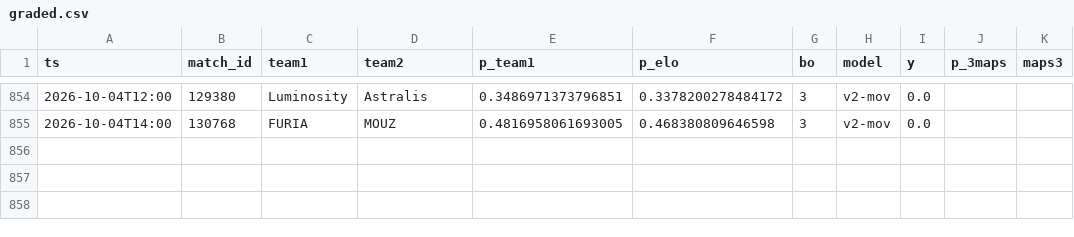
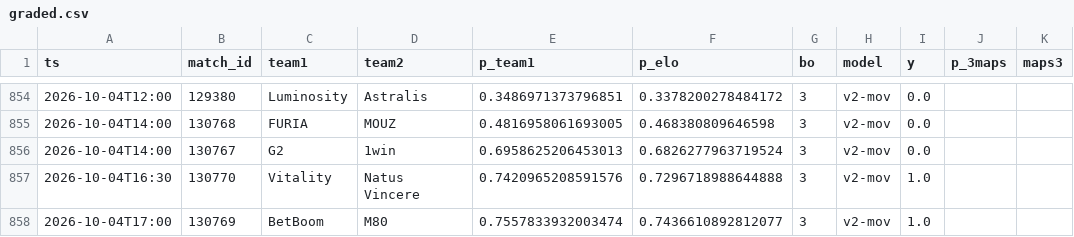
Before and after one commit to azcal/mbm-cs2, a CSV file: logs/graded.csv, drawn as a sheet; only a part is shown, gaps mark what is left out.

```diff
--- a/logs/graded.csv
+++ b/logs/graded.csv
@@ -855 +855,4 @@ ts,match_id,team1,team2,p_team1,p_elo,bo,model,y,p_3maps,maps3
 2026-10-04T14:00,130768,FURIA,MOUZ,0.4816958061693005,0.468380809646598,3,v2-mov,0.0,,
+2026-10-04T14:00,130767,G2,1win,0.6958625206453013,0.6826277963719524,3,v2-mov,0.0,,
+2026-10-04T16:30,130770,Vitality,Natus Vincere,0.7420965208591576,0.7296718988644888,3,v2-mov,1.0,,
+2026-10-04T17:00,130769,BetBoom,M80,0.7557833932003474,0.7436610892812077,3,v2-mov,1.0,,
```
Also changed, not shown: data/matches.csv, logs/predictions.csv, 3 other files.
